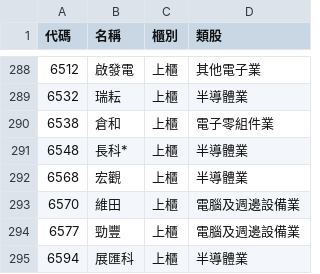
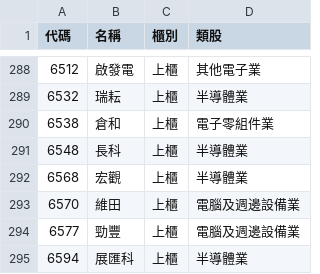
Before and after one commit to Spyup/TSE-Stock-Crawler, a CSV file: OTC_Important_StockID.csv, drawn as a sheet; only a part is shown, gaps mark what is left out.

```diff
--- a/OTC_Important_StockID.csv
+++ b/OTC_Important_StockID.csv
@@ -290,3 +290,3 @@
 6538,倉和,上櫃,電子零組件業
-6548,長科*,上櫃,半導體業
+6548,長科,上櫃,半導體業
 6568,宏觀,上櫃,半導體業
```
Also changed, not shown: TSE_Important_StockID.csv, 2 other files.
